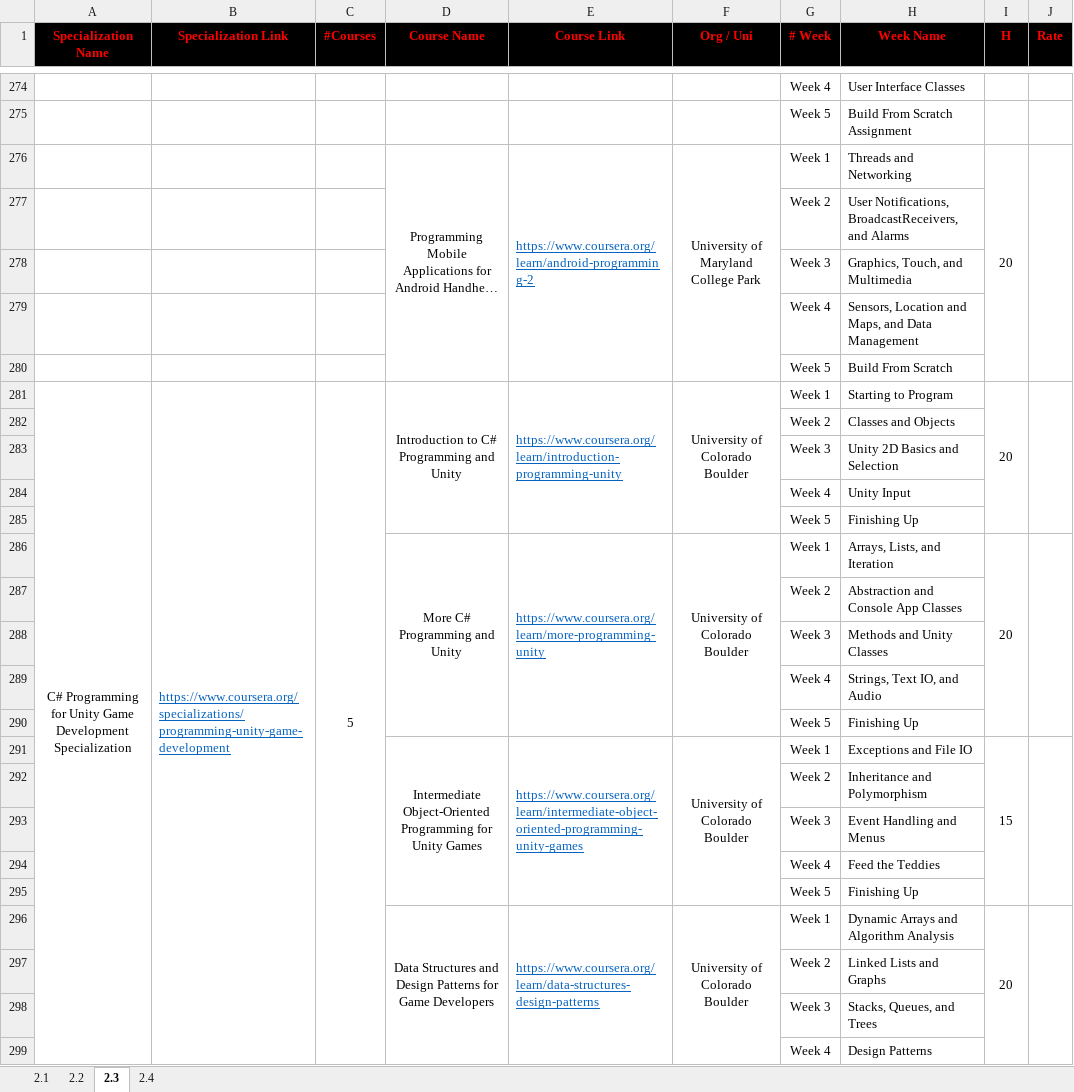
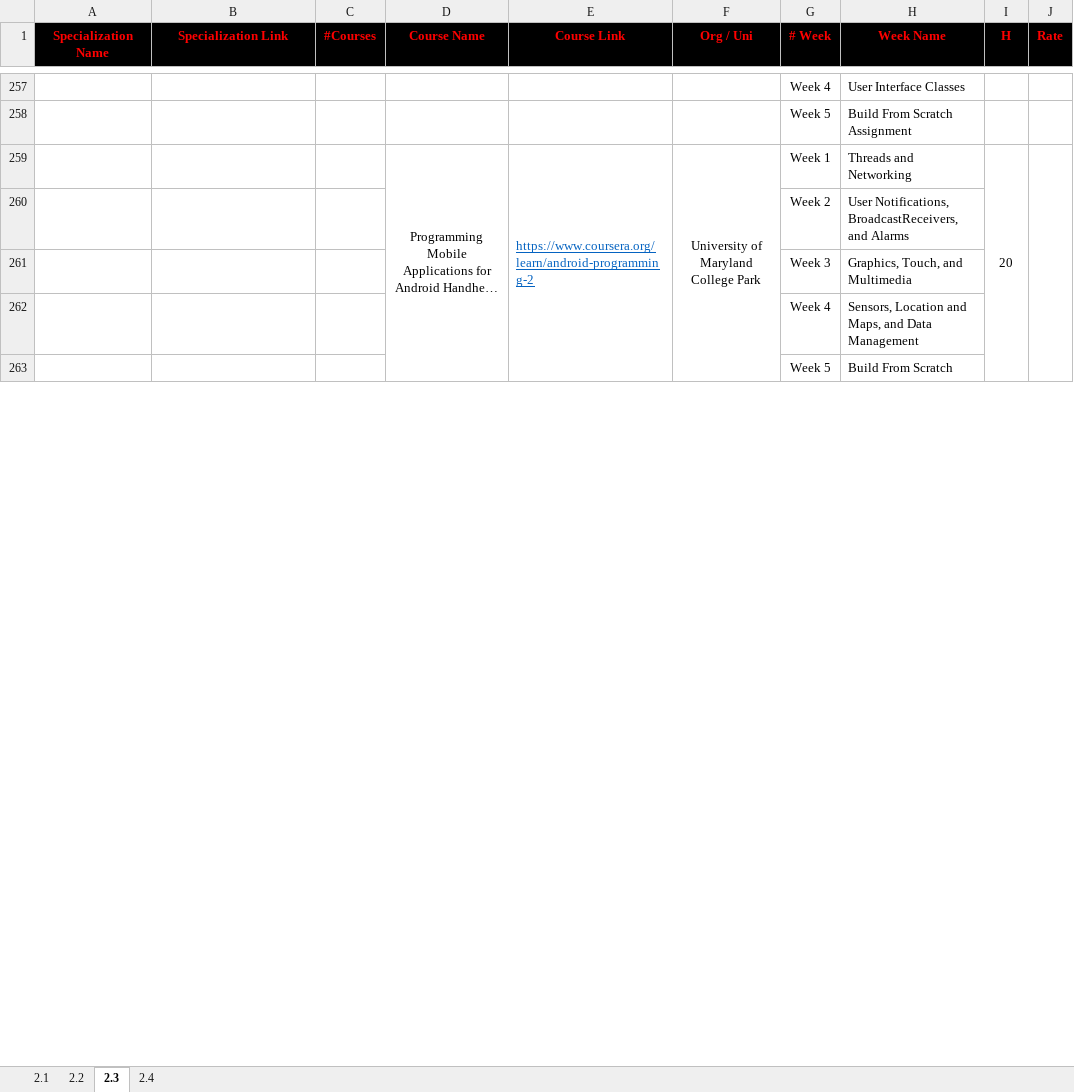
Before and after one commit to rmarquis/Coursera-Specializations, an Excel workbook: Software-Engineering-Specializations/Software-Engineering-Specializations.xlsx, sheet 2.3, drawn as a sheet; only a part is shown, gaps mark what is left out; long unchanged cells end in …; values as stored, in another font and other column widths than the file's, no borders; the diff covers the shown part only; the diff names each change by its address in the sheet, - before the commit and + after, or states it on an @@ line.

Commit message:
version 2022

```diff
--- a/Software-Engineering-Specializations/Software-Engineering-Specializations.xlsx (sheet 2.3)
+++ b/Software-Engineering-Specializations/Software-Engineering-Specializations.xlsx (sheet 2.3)
-row 281: C# Programming for Unity Game Development Specialization | https://www.coursera.org/specializations/programming-unity-game-development | 5 | Introduction to C# Programming and Unity | https://www.coursera.org/learn/introduction-programming-unity | University of Colorado Boulder | Week 1 | Starting to Program | 20
-row 282:  |  |  |  |  |  | Week 2 | Classes and Objects
-row 283:  |  |  |  |  |  | Week 3 | Unity 2D Basics and Selection
-row 284:  |  |  |  |  |  | Week 4 | Unity Input
-row 285:  |  |  |  |  |  | Week 5 | Finishing Up
-row 286:  |  |  | More C# Programming and Unity | https://www.coursera.org/learn/more-programming-unity | University of Colorado Boulder | Week 1 | Arrays, Lists, and Iteration | 20
-row 287:  |  |  |  |  |  | Week 2 | Abstraction and Console App Classes
-row 288:  |  |  |  |  |  | Week 3 | Methods and Unity Classes
-row 289:  |  |  |  |  |  | Week 4 | Strings, Text IO, and Audio
-row 290:  |  |  |  |  |  | Week 5 | Finishing Up
-row 291:  |  |  | Intermediate Object-Oriented Programming for Unity Games | https://www.coursera.org/learn/intermediate-object-oriented-programming-unity-games | University of Colorado Boulder | Week 1 | Exceptions and File IO | 15
-row 292:  |  |  |  |  |  | Week 2 | Inheritance and Polymorphism
-row 293:  |  |  |  |  |  | Week 3 | Event Handling and Menus
-row 294:  |  |  |  |  |  | Week 4 | Feed the Teddies
-row 295:  |  |  |  |  |  | Week 5 | Finishing Up
-row 296:  |  |  | Data Structures and Design Patterns for Game Developers | https://www.coursera.org/learn/data-structures-design-patterns | University of Colorado Boulder | Week 1 | Dynamic Arrays and Algorithm Analysis | 20
-row 297:  |  |  |  |  |  | Week 2 | Linked Lists and Graphs
-row 298:  |  |  |  |  |  | Week 3 | Stacks, Queues, and Trees
-row 299:  |  |  |  |  |  | Week 4 | Design Patterns
```
Also changed, not shown: 42 removed rows elsewhere in this sheet, sheet 2.1.
